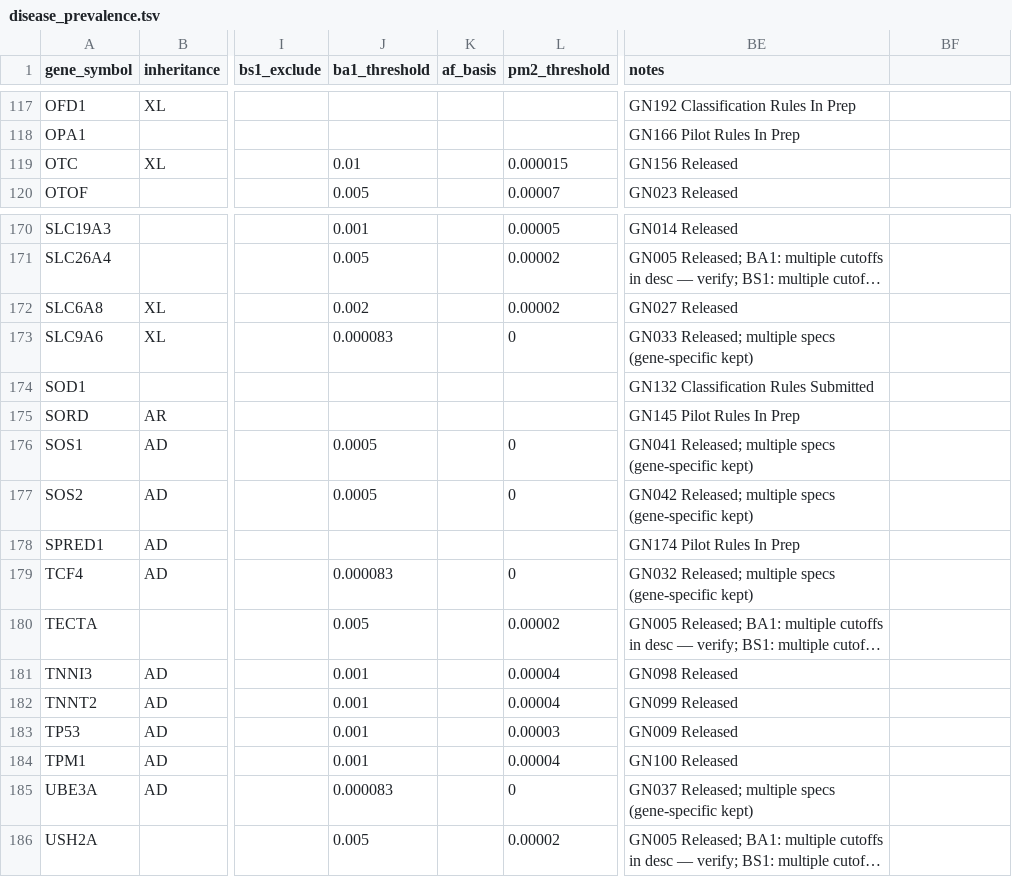
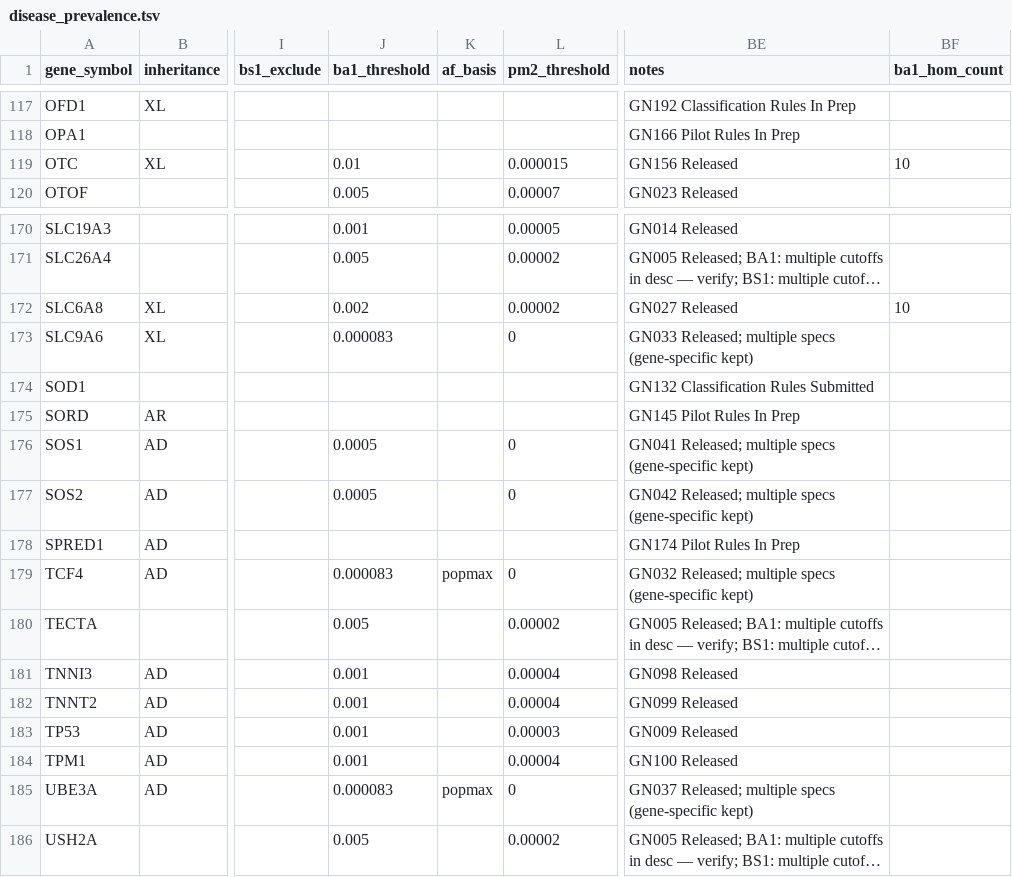
Before and after one commit to hnakahara/HUVar, a TSV file: resources/shared/disease_prevalence.tsv, drawn as a sheet; only a part is shown, gaps mark what is left out; long unchanged cells end in …; the diff covers the shown part only; the diff names each change by its address in the sheet, - before the commit and + after, or states it on an @@ line.

Commit message:
fix(ba1/bs1): RYR1 threshold, per-gene popmax AF basis, hom/hemi count rule
Address BA1 false-negatives downgraded to BS1 (variants whose FAF95 lands
between the BS1 and BA1 thresholds):

B. RYR1 had 3 conflicting VCEP BA1 specs; the auto-resolver picked the most
   lenient AR-myopathy value (0.00697). Pin the applicable Malignant
   Hyperthermia VCEP (GN012) ba1=0.0038 / bs1=0.0008 via _CURATED_OVERRIDES.

A. VCEPs that define BA1/BS1 on the grpmax/popmax POINT allele frequency
   (RUNX1, GAA, MYOC, GAMT, BMPR2, MECP2, FOXG1, TCF4, UBE3A, RYR1) now use
   af_basis='popmax' -> compare popmax_af, not the conservative FAF95.
   Config.popmax_af_basis (default True) reverts all of them to FAF95.

C. BA1 hom/hemizygote-count OR-clause (ba1_hom_count): SLC6A8/OTC fire BA1 at
   >=10 hom+hemizygotes regardless of frequency.

FAF-spec genes (RASopathy/cardiomyopathy) are unchanged. Requires a gnomAD/DB
rebuild only if popmax_af/nhemi columns are absent in an older build.

```diff
--- a/resources/shared/disease_prevalence.tsv
+++ b/resources/shared/disease_prevalence.tsv
-BF1: (empty)
+BF1: ba1_hom_count
-BF119 (ba1_hom_count): (empty)
+BF119 (ba1_hom_count): 10
-BF172 (ba1_hom_count): (empty)
+BF172 (ba1_hom_count): 10
-K179 (af_basis): (empty)
+K179 (af_basis): popmax
-K185 (af_basis): (empty)
+K185 (af_basis): popmax
```
Also changed, not shown: 10 edited cells elsewhere in this file, 6 other files.
